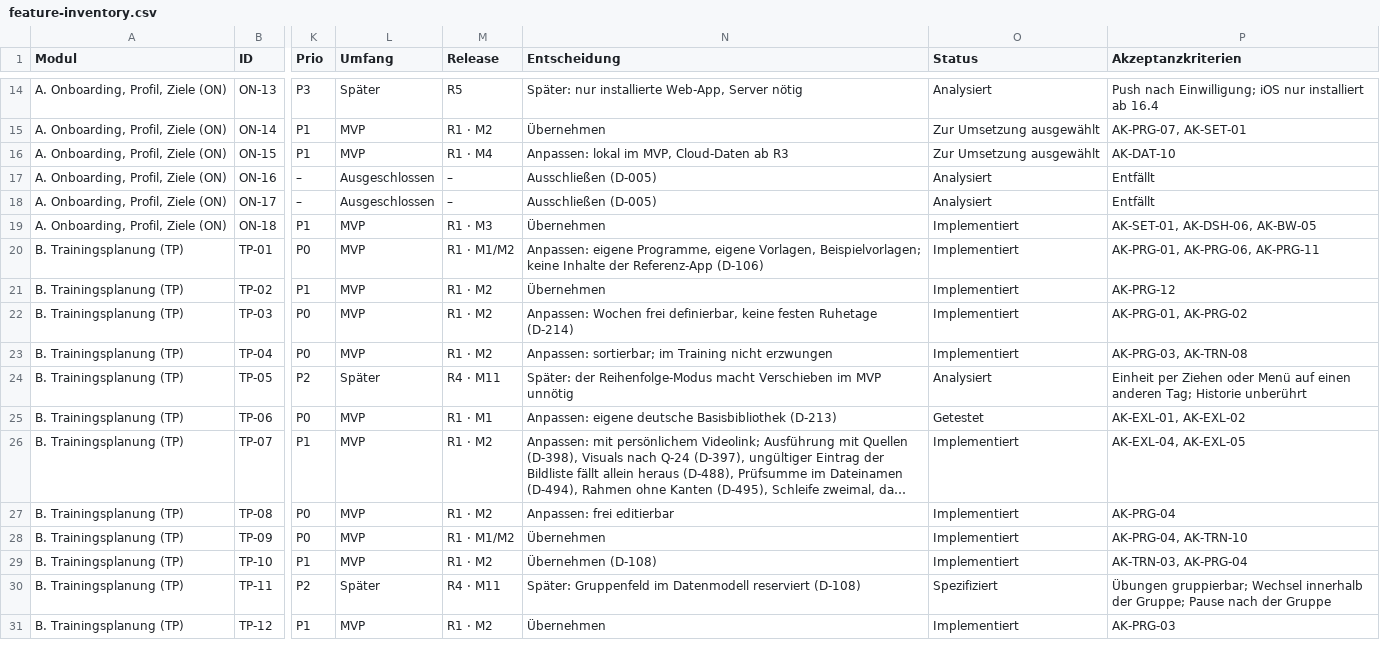
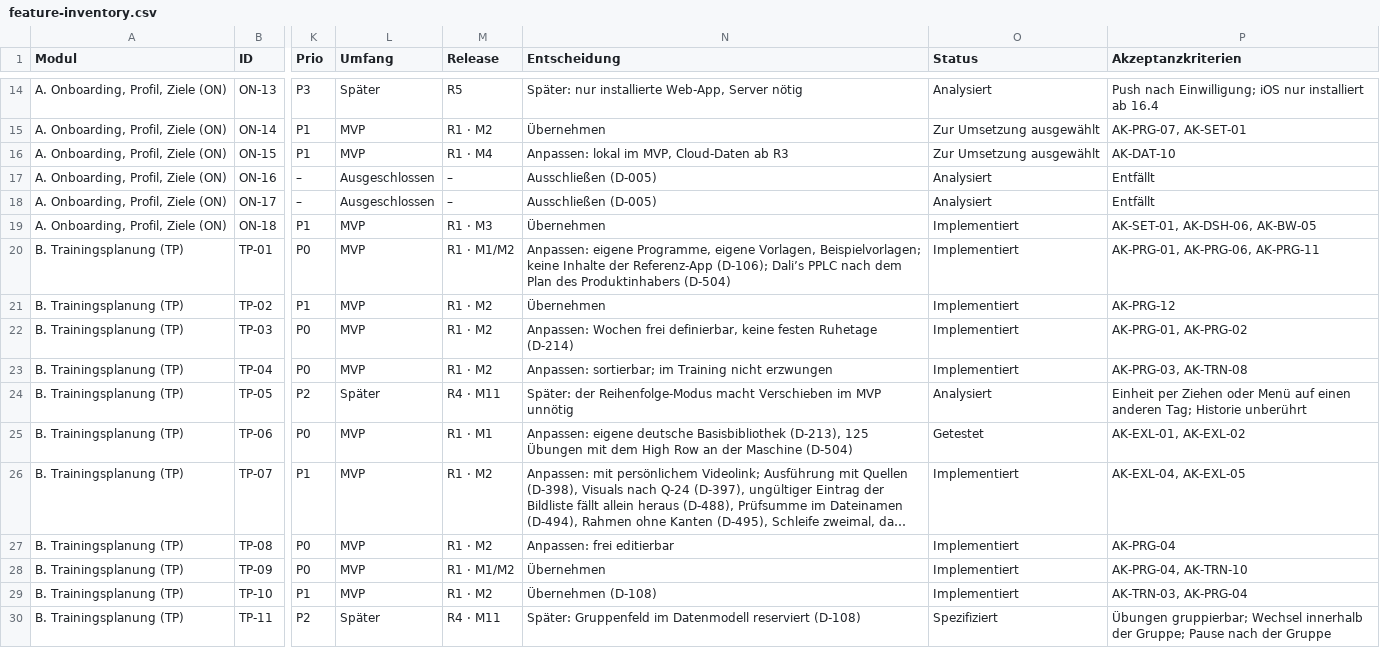
Before and after one commit to darad11/fitness-app, a CSV file: docs/feature-inventory.csv, drawn as a sheet; only a part is shown, gaps mark what is left out; the shorter side is filled out with more unchanged rows; long unchanged cells end in …; the diff names each change by its address in the sheet, - before the commit and + after, or states it on an @@ line.

```diff
--- a/docs/feature-inventory.csv
+++ b/docs/feature-inventory.csv
-N20 (Entscheidung): …der Referenz-App (D-106)
+N20 (Entscheidung): …der Referenz-App (D-106); Dali’s PPLC nach dem Plan des Produktinhabers (D-504)
-N25 (Entscheidung): …deutsche Basisbibliothek (D-213)
+N25 (Entscheidung): …deutsche Basisbibliothek (D-213), 125 Übungen mit dem High Row an der Maschine (D-504)
```
Also changed, not shown: 29 other files.
